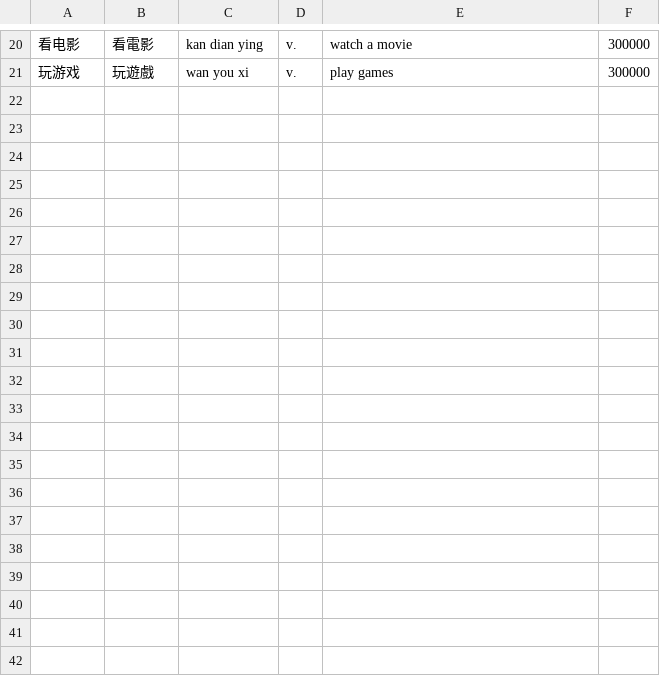
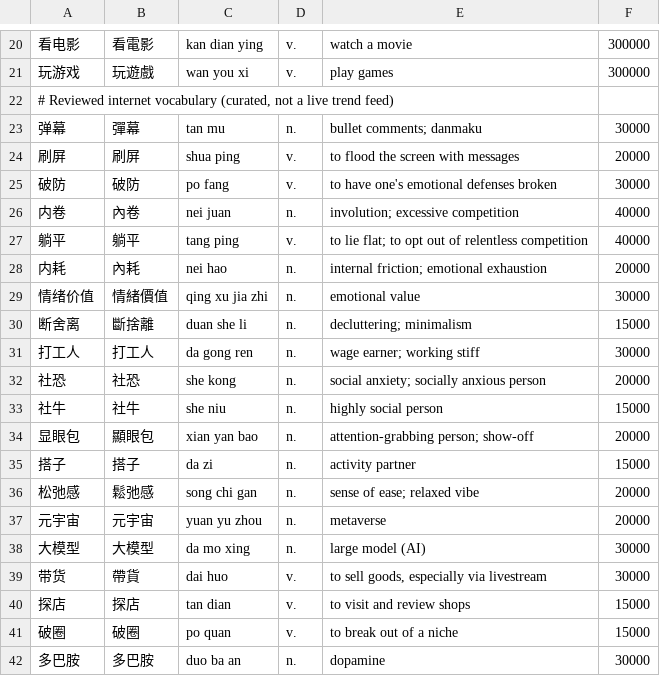
Before and after one commit to liu15561343885-png/keyboard, a TSV file: DataSources/manual_additions.tsv, drawn as a sheet; only a part is shown, gaps mark what is left out.

Commit message:
Expand curated internet vocabulary and refresh signed data metadata

```diff
--- a/DataSources/manual_additions.tsv
+++ b/DataSources/manual_additions.tsv
@@ -21 +21,22 @@
 玩游戏	玩遊戲	wan you xi	v.	play games	300000
+# Reviewed internet vocabulary (curated, not a live trend feed)
+弹幕	彈幕	tan mu	n.	bullet comments; danmaku	30000
+刷屏	刷屏	shua ping	v.	to flood the screen with messages	20000
+破防	破防	po fang	v.	to have one's emotional defenses broken	30000
+内卷	內卷	nei juan	n.	involution; excessive competition	40000
+躺平	躺平	tang ping	v.	to lie flat; to opt out of relentless competition	40000
+内耗	內耗	nei hao	n.	internal friction; emotional exhaustion	20000
+情绪价值	情緒價值	qing xu jia zhi	n.	emotional value	30000
+断舍离	斷捨離	duan she li	n.	decluttering; minimalism	15000
+打工人	打工人	da gong ren	n.	wage earner; working stiff	30000
+社恐	社恐	she kong	n.	social anxiety; socially anxious person	20000
+社牛	社牛	she niu	n.	highly social person	15000
+显眼包	顯眼包	xian yan bao	n.	attention-grabbing person; show-off	20000
+搭子	搭子	da zi	n.	activity partner	15000
+松弛感	鬆弛感	song chi gan	n.	sense of ease; relaxed vibe	20000
+元宇宙	元宇宙	yuan yu zhou	n.	metaverse	20000
+大模型	大模型	da mo xing	n.	large model (AI)	30000
+带货	帶貨	dai huo	v.	to sell goods, especially via livestream	30000
+探店	探店	tan dian	v.	to visit and review shops	15000
+破圈	破圈	po quan	v.	to break out of a niche	15000
+多巴胺	多巴胺	duo ba an	n.	dopamine	30000
```
Also changed, not shown: 8 other files.
